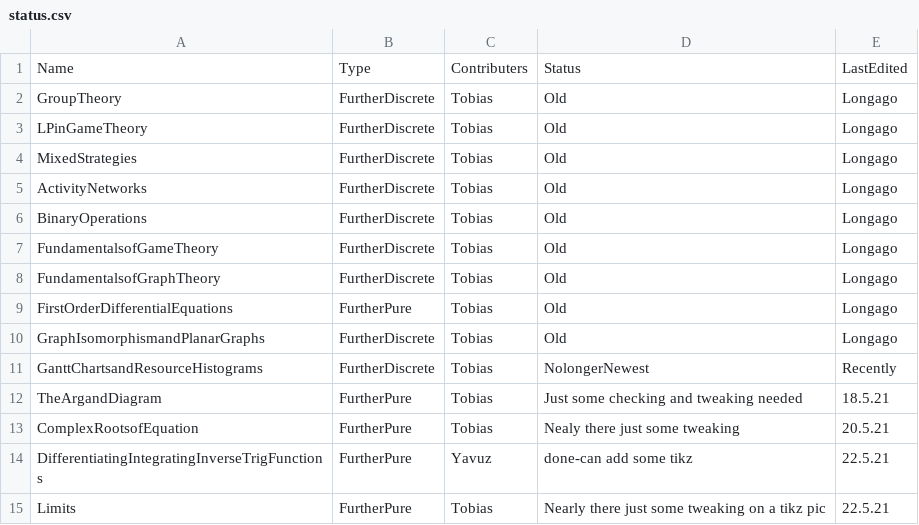
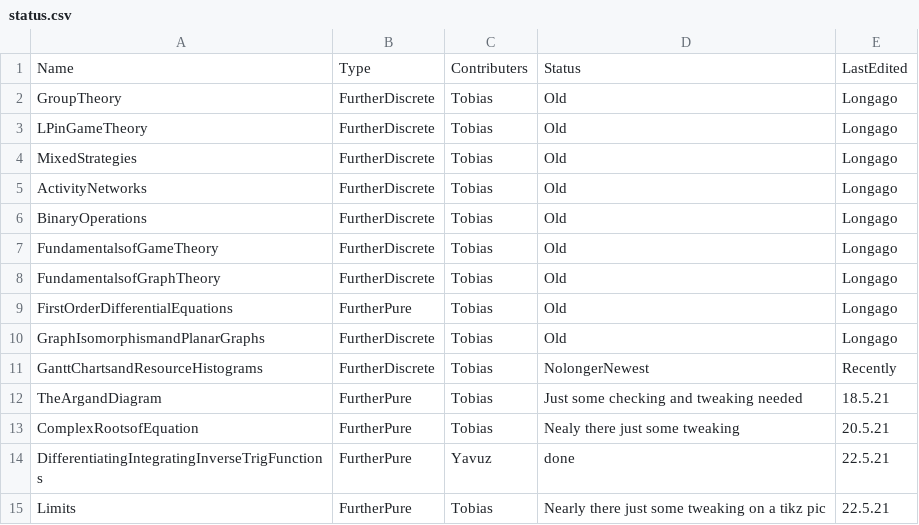
Before and after one commit to tbretschneider/kesmaths-beamer, a CSV file: status.csv, drawn as a sheet.

```diff
--- a/status.csv
+++ b/status.csv
@@ -13,3 +13,3 @@ TheArgandDiagram,FurtherPure,Tobias,Just some checking and tweaking needed,18.5.
 ComplexRootsofEquation,FurtherPure,Tobias,Nealy there just some tweaking,20.5.21
-DifferentiatingIntegratingInverseTrigFunctions,FurtherPure,Yavuz,done-can add some tikz,22.5.21
+DifferentiatingIntegratingInverseTrigFunctions,FurtherPure,Yavuz,done,22.5.21
 Limits,FurtherPure,Tobias,Nearly there just some tweaking on a tikz pic,22.5.21
```
Also changed, not shown: 3 other files.
